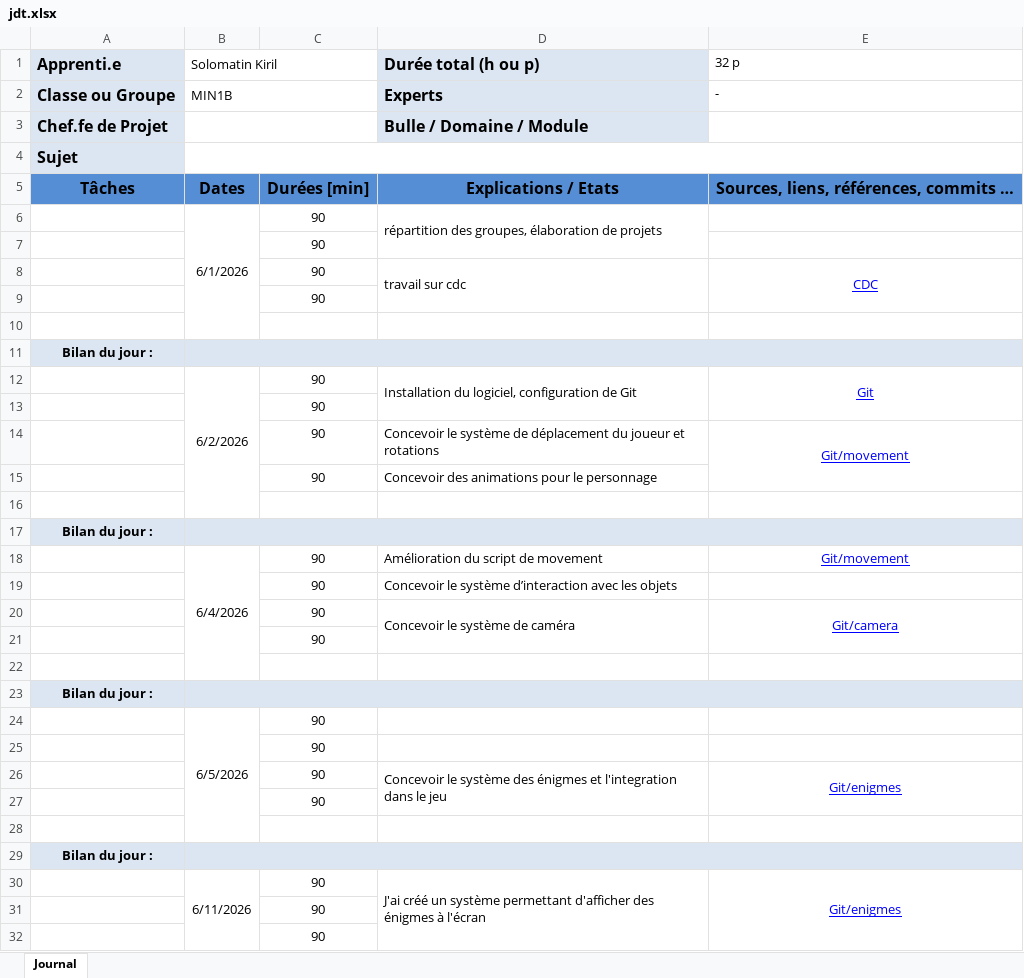
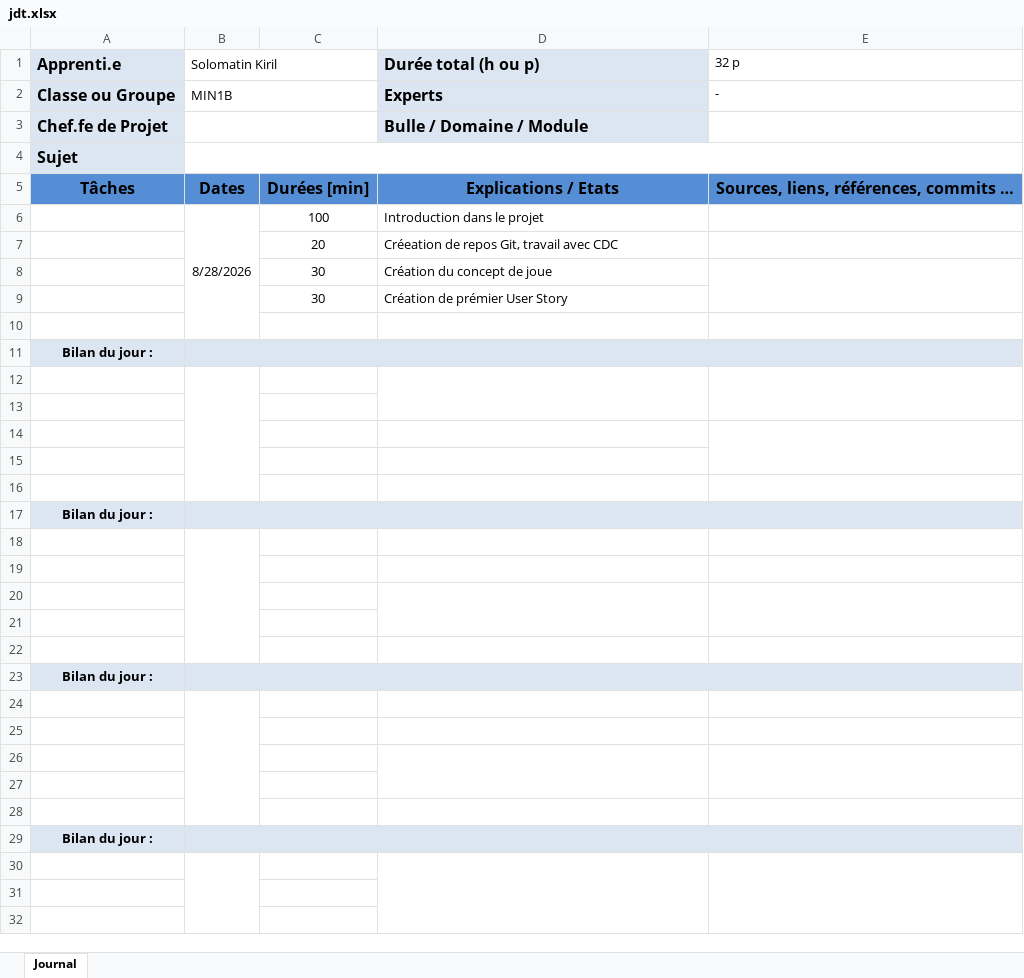
Before and after one commit to KirSolomatin/Shoot-em-UP-game, an Excel workbook: doc/jdt.xlsx, sheet Journal, drawn as a sheet; only a part is shown; values as stored, in another font and other column widths than the file's, no borders; removed rows and columns are numbered as before the commit, all else as after; the diff covers the shown part only; the diff names each change by its address in the sheet, - before the commit and + after, or states it on an @@ line.

```diff
--- a/doc/jdt.xlsx (sheet Journal)
+++ b/doc/jdt.xlsx (sheet Journal)
-row 6:  | 6/1/2026 | 90 | répartition des groupes, élaboration de projets
-row 7:  |  | 90
-row 8:  |  | 90 | travail sur cdc | CDC
-row 9:  |  | 90
+row 6:  | 8/28/2026 | 100 | Introduction dans le projet
+row 7:  |  | 20 | Créeation de repos Git, travail avec CDC
+row 8:  |  | 30 | Création du concept de joue
+row 9:  |  | 30 | Création de prémier User Story
-row 12:  | 6/2/2026 | 90 | Installation du logiciel, configuration de Git | Git
+row 12: (empty)
-C13: 90
+C13: (empty)
-row 14:  |  | 90 | Concevoir le système de déplacement du joueur et rotations | Git/movement
+row 14: (empty)
-row 15:  |  | 90 | Concevoir des animations pour le personnage
+row 15: (empty)
-row 18:  | 6/4/2026 | 90 | Amélioration du script de movement | Git/movement
+row 18: (empty)
-row 19:  |  | 90 | Concevoir le système d’interaction avec les objets
+row 19: (empty)
-row 20:  |  | 90 | Concevoir le système de caméra | Git/camera
+row 20: (empty)
-C21: 90
+C21: (empty)
-row 24:  | 6/5/2026 | 90
+row 24: (empty)
-C25: 90
+C25: (empty)
-row 26:  |  | 90 | Concevoir le système des énigmes et l'integration dans le jeu | Git/enigmes
+row 26: (empty)
-C27: 90
+C27: (empty)
-row 30:  | 6/11/2026 | 90 | J'ai créé un système permettant d'afficher des énigmes à l'écran | Git/enigmes
+row 30: (empty)
-C31:C32: 90
+C31:C32: (empty)
```
Also changed, not shown: 5 added rows, 5 removed rows, 1 moved row, 45 edited cells and merged cells elsewhere in this sheet, 3 other files.
